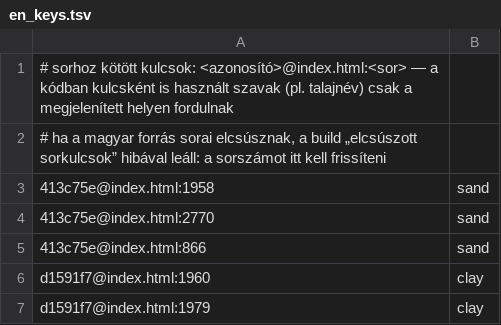
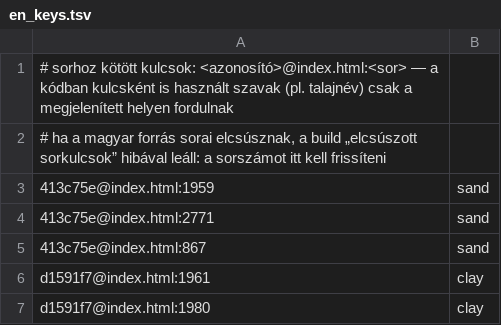
Before and after one commit to MBalika/sikalapok-teherbirasszamitasa, a TSV file: _i18n/en_keys.tsv, drawn as a sheet.

```diff
--- a/_i18n/en_keys.tsv
+++ b/_i18n/en_keys.tsv
@@ -2,6 +2,6 @@
 # ha a magyar forrás sorai elcsúsznak, a build „elcsúszott sorkulcsok” hibával leáll: a sorszámot itt kell frissíteni
-413c75e@index.html:1958	sand
-413c75e@index.html:2770	sand
-413c75e@index.html:866	sand
-d1591f7@index.html:1960	clay
-d1591f7@index.html:1979	clay
+413c75e@index.html:1959	sand
+413c75e@index.html:2771	sand
+413c75e@index.html:867	sand
+d1591f7@index.html:1961	clay
+d1591f7@index.html:1980	clay
```
Also changed, not shown: _i18n/en_script.tsv, 4 other files.
